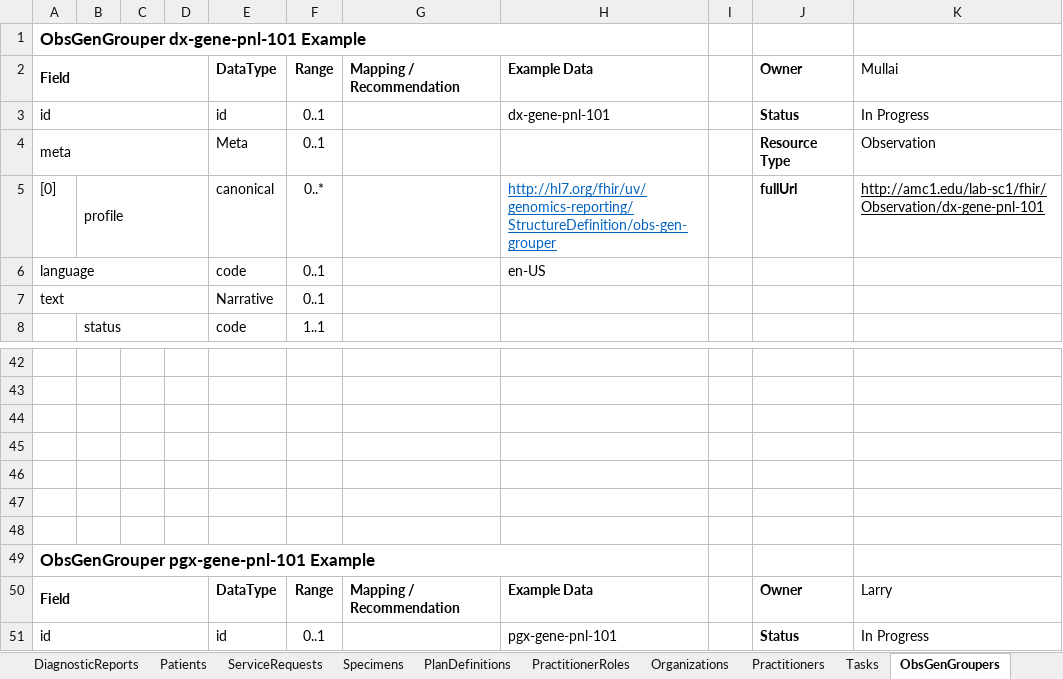
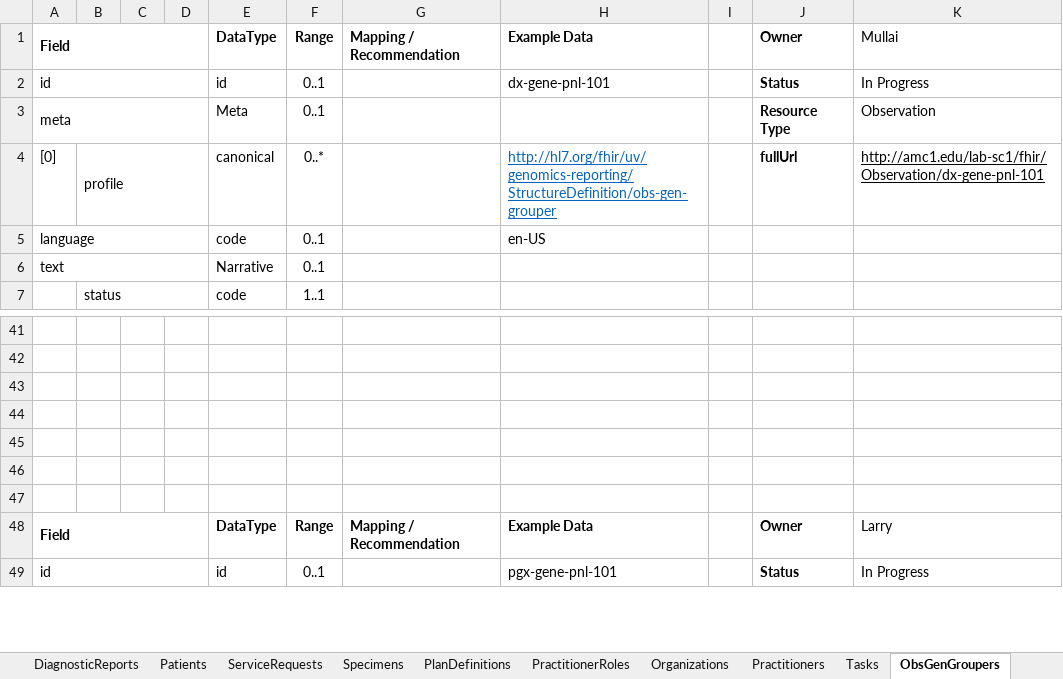
Before and after one commit to emerge-ehri/fhir-specification, an Excel workbook: docs/source/_files/emerge-fhir-resources.xlsx, sheet ObsGenGroupers, drawn as a sheet; only a part is shown, gaps mark what is left out; values as stored, in another font and other column widths than the file's, no borders; the diff names each change by its address in the sheet, - before the commit and + after, or states it on an @@ line.

```diff
--- a/docs/source/_files/emerge-fhir-resources.xlsx (sheet ObsGenGroupers)
+++ b/docs/source/_files/emerge-fhir-resources.xlsx (sheet ObsGenGroupers)
-row 1: ObsGenGrouper dx-gene-pnl-101 Example
-row 49: ObsGenGrouper pgx-gene-pnl-101 Example
```
Also changed, not shown: sheet Patients, sheet Organizations, sheet Practitioners, sheet Tasks, sheet Specimens, sheet PlanDefinitions, 5 more sheets, formulas that keep their value, 7 other files.
